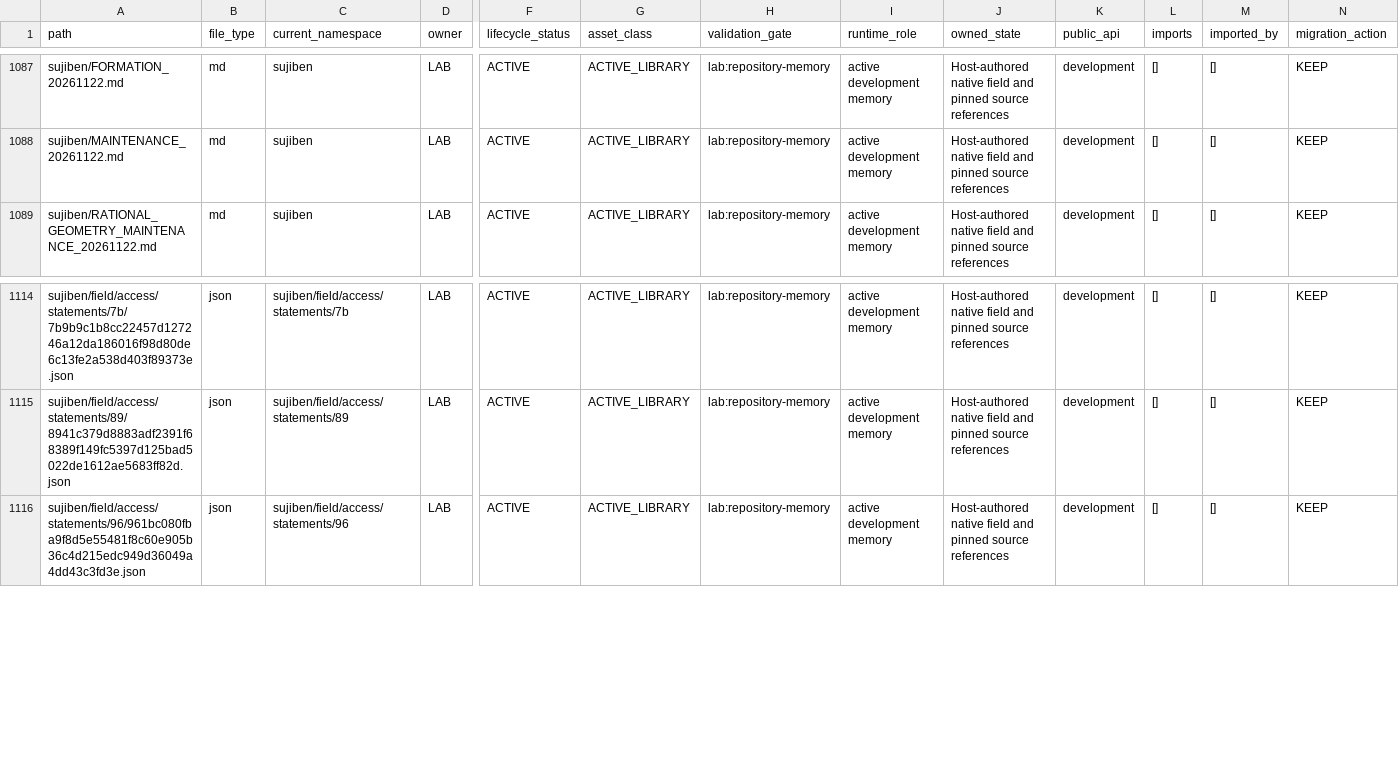
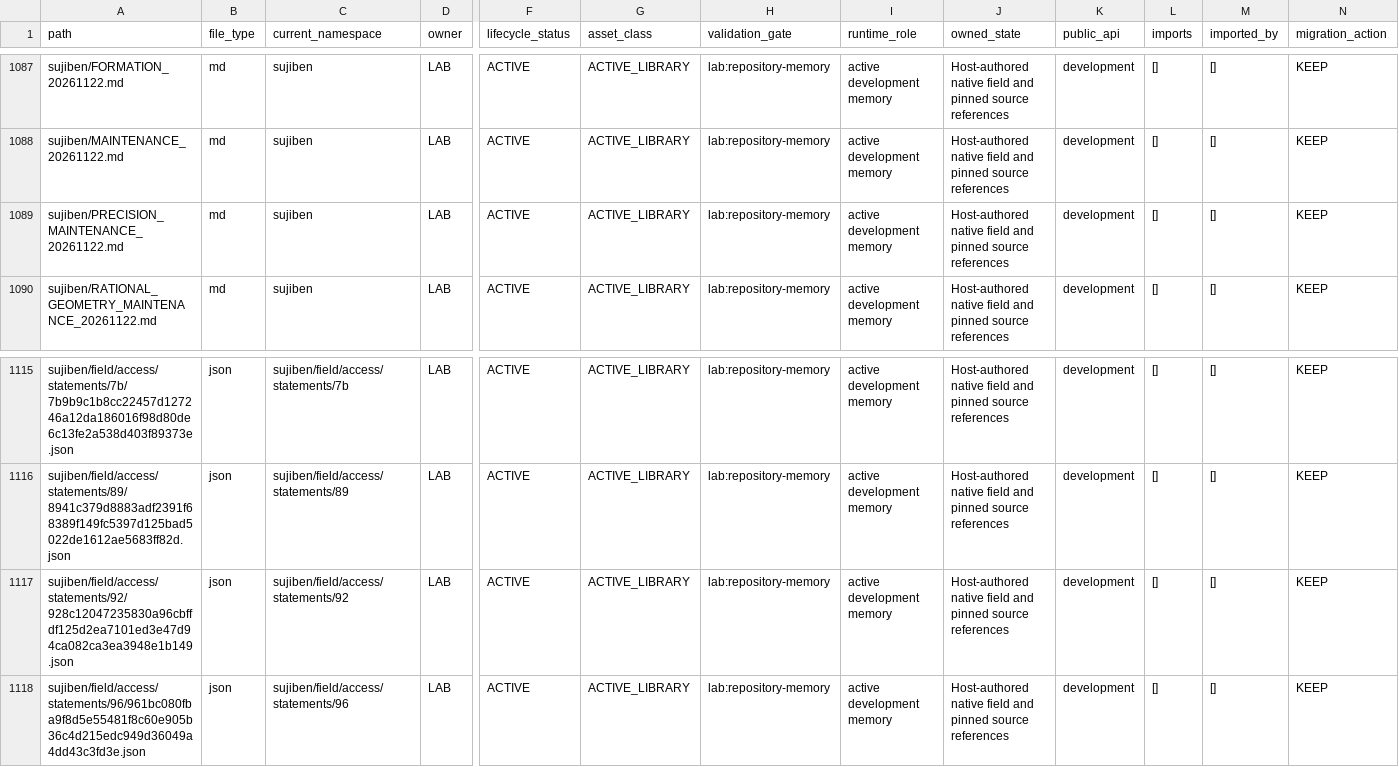
Before and after one commit to awdawmip/Nollm, a CSV file: docs/architecture/module-ownership/MODULE_OWNERSHIP_MANIFEST.csv, drawn as a sheet; only a part is shown, gaps mark what is left out; rows hold the shown columns only; the diff names each change by its address in the sheet, - before the commit and + after, or states it on an @@ line.

Commit message:
docs(memory): retain source-bound coverage precision judgment
Use the observed native locality to place the independent precision-budget proposition. Pin its sources to the verified code commit, retain all prior expressions and bindings, and document same-entry readback with the actual budget limits.

Regenerate ownership for the new expression and maintenance note.

```diff
--- a/docs/architecture/module-ownership/MODULE_OWNERSHIP_MANIFEST.csv
+++ b/docs/architecture/module-ownership/MODULE_OWNERSHIP_MANIFEST.csv
+row 1089: sujiben/PRECISION_MAINTENANCE_20261122.md | md | sujiben | LAB | ACTIVE | ACTIVE_LIBRARY | lab:repository-memory | active development memory | Host-authored native field and pinned source references | development | [] | [] | KEEP
+row 1117: sujiben/field/access/statements/92/928c12047235830a96cbffdf125d2ea7101ed3e47d94ca082ca3ea3948e1b149.json | json | sujiben/field/access/statements/92 | LAB | ACTIVE | ACTIVE_LIBRARY | lab:repository-memory | active development memory | Host-authored native field and pinned source references | development | [] | [] | KEEP
```
Also changed, not shown: 6 other files.
